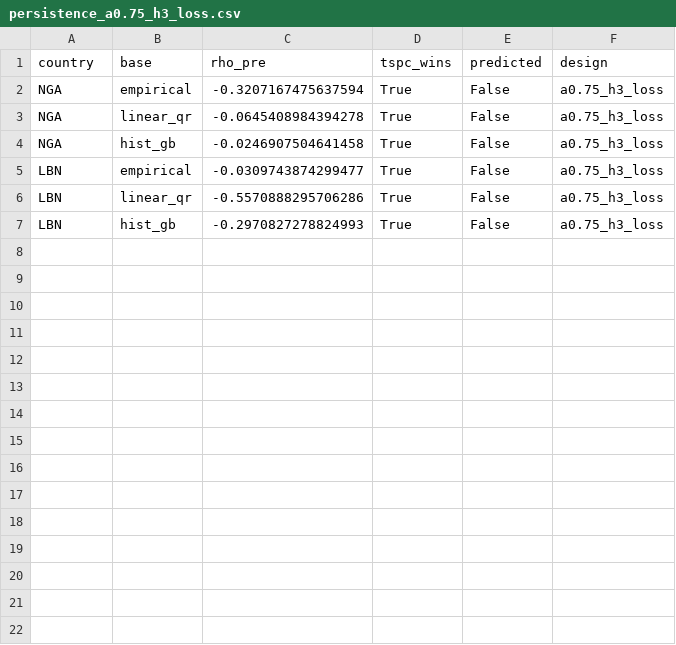
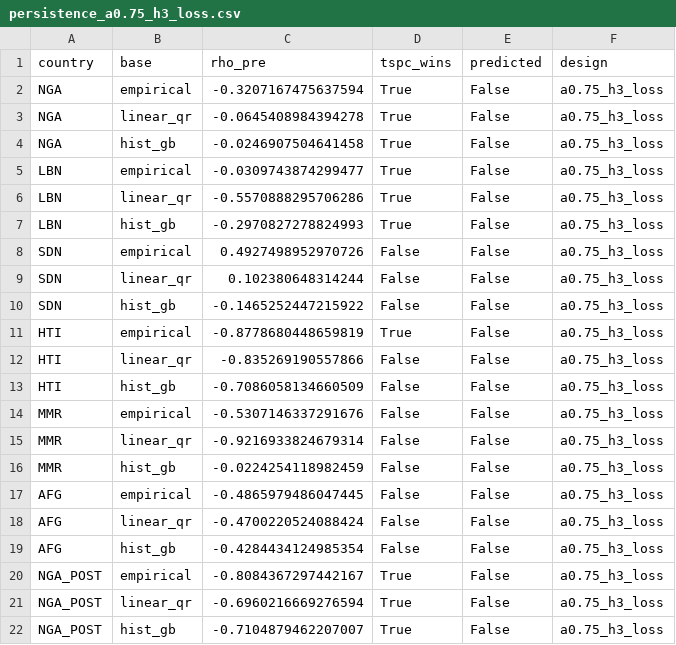
Before and after one commit to Manirmaths/food-price-risk-policy-break, a CSV file: results/external/persistence_a0.75_h3_loss.csv, drawn as a sheet; the diff names each change by its address in the sheet, - before the commit and + after, or states it on an @@ line.

```diff
--- a/results/external/persistence_a0.75_h3_loss.csv
+++ b/results/external/persistence_a0.75_h3_loss.csv
+row 8: SDN | empirical | 0.4927498952970726 | False | False | a0.75_h3_loss
+row 9: SDN | linear_qr | 0.102380648314244 | False | False | a0.75_h3_loss
+row 10: SDN | hist_gb | -0.1465252447215922 | False | False | a0.75_h3_loss
+row 11: HTI | empirical | -0.8778680448659819 | True | False | a0.75_h3_loss
+row 12: HTI | linear_qr | -0.835269190557866 | False | False | a0.75_h3_loss
+row 13: HTI | hist_gb | -0.7086058134660509 | False | False | a0.75_h3_loss
+row 14: MMR | empirical | -0.5307146337291676 | False | False | a0.75_h3_loss
+row 15: MMR | linear_qr | -0.9216933824679314 | False | False | a0.75_h3_loss
+row 16: MMR | hist_gb | -0.0224254118982459 | False | False | a0.75_h3_loss
+row 17: AFG | empirical | -0.4865979486047445 | False | False | a0.75_h3_loss
+row 18: AFG | linear_qr | -0.4700220524088424 | False | False | a0.75_h3_loss
+row 19: AFG | hist_gb | -0.4284434124985354 | False | False | a0.75_h3_loss
+row 20: NGA_POST | empirical | -0.8084367297442167 | True | False | a0.75_h3_loss
+row 21: NGA_POST | linear_qr | -0.6960216669276594 | True | False | a0.75_h3_loss
+row 22: NGA_POST | hist_gb | -0.7104879462207007 | True | False | a0.75_h3_loss
```
Also changed, not shown: results/external/persistence_a0.95_h3_loss.csv, 36 other files.
